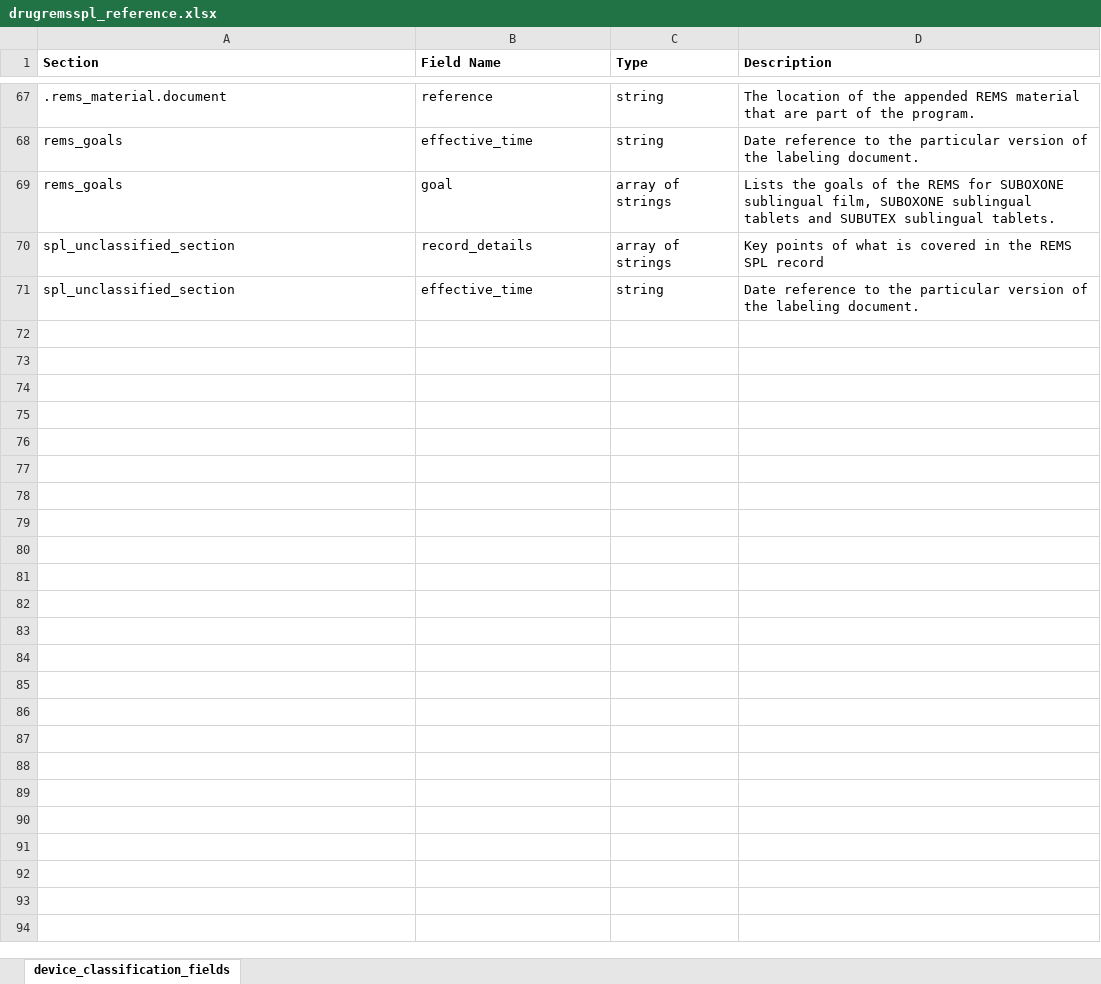
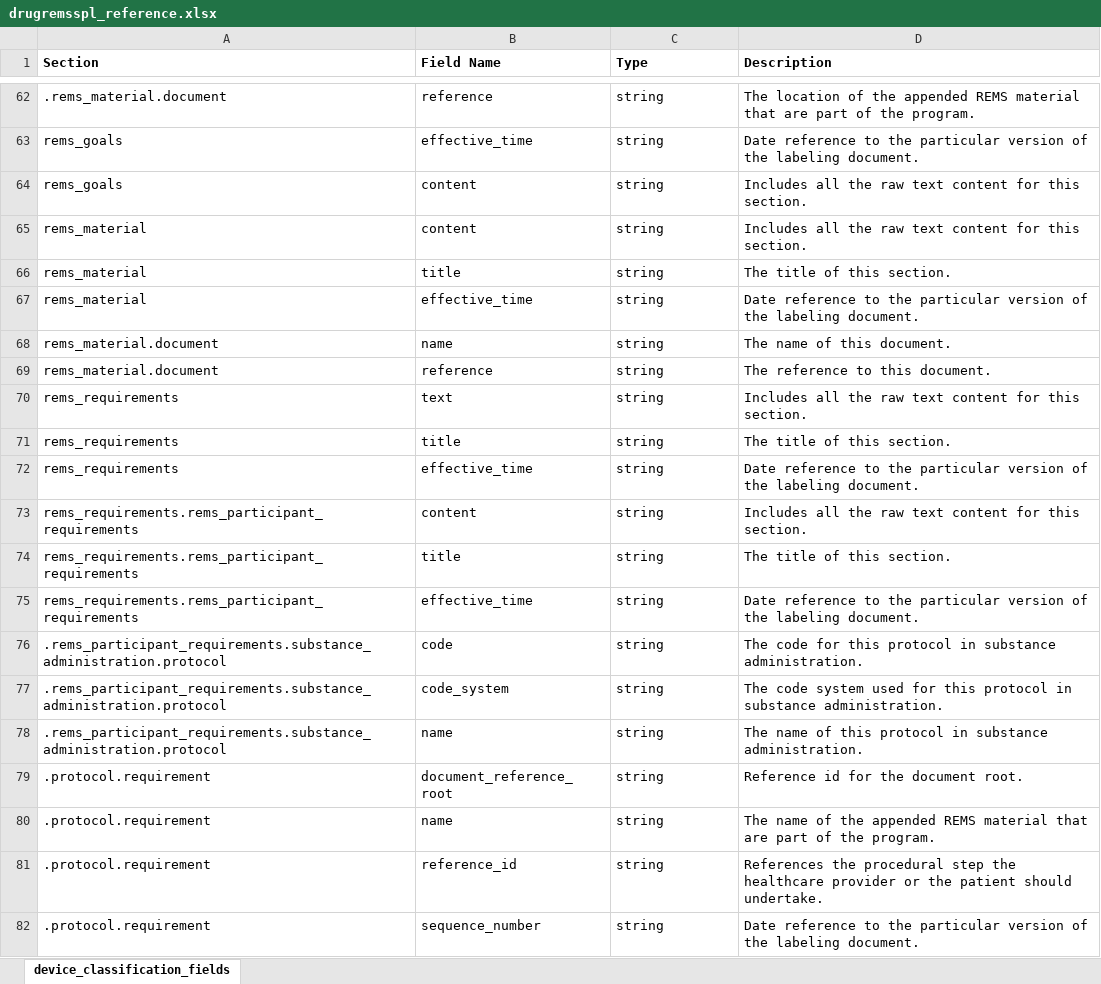
Before and after one commit to FDA/open.fda.gov, an Excel workbook: static/fields/drugremsspl_reference.xlsx, sheet device_classification_fields, drawn as a sheet; only a part is shown, gaps mark what is left out; the shorter side is filled out with more unchanged rows; values as stored, in another font and other column widths than the file's, no borders; addresses are those after the commit; the diff covers the shown part only; the diff names each change by its address in the sheet, - before the commit and + after, or states it on an @@ line.

Commit message:
Updated fields

```diff
--- a/static/fields/drugremsspl_reference.xlsx (sheet device_classification_fields)
+++ b/static/fields/drugremsspl_reference.xlsx (sheet device_classification_fields)
-B64 (Field Name): goal
+B64 (Field Name): content
-C64 (Type): array of strings
+C64 (Type): string
-D64 (Description): Lists the goals of the REMS for SUBOXONE sublingual film, SUBOXONE sublingual tablets and SUBUTEX sublingual tablets.
+D64 (Description): Includes all the raw text content for this section.
+row 65: rems_material | content | string | Includes all the raw text content for this section.
+row 66: rems_material | title | string | The title of this section.
+row 67: rems_material | effective_time | string | Date reference to the particular version of the labeling document.
+row 68: rems_material.document | name | string | The name of this document.
+row 69: rems_material.document | reference | string | The reference to this document.
+row 70: rems_requirements | text | string | Includes all the raw text content for this section.
+row 71: rems_requirements | title | string | The title of this section.
+row 72: rems_requirements | effective_time | string | Date reference to the particular version of the labeling document.
+row 73: rems_requirements.rems_participant_requirements | content | string | Includes all the raw text content for this section.
+row 74: rems_requirements.rems_participant_requirements | title | string | The title of this section.
+row 75: rems_requirements.rems_participant_requirements | effective_time | string | Date reference to the particular version of the labeling document.
+row 76: .rems_participant_requirements.substance_administration.protocol | code | string | The code for this protocol in substance administration.
+row 77: .rems_participant_requirements.substance_administration.protocol | code_system | string | The code system used for this protocol in substance administration.
+row 78: .rems_participant_requirements.substance_administration.protocol | name | string | The name of this protocol in substance administration.
+row 79: .protocol.requirement | document_reference_root | string | Reference id for the document root.
+row 80: .protocol.requirement | name | string | The name of the appended REMS material that are part of the program.
+row 81: .protocol.requirement | reference_id | string | References the procedural step the healthcare provider or the patient should undertake.
+row 82: .protocol.requirement | sequence_number | string | Date reference to the particular version of the labeling document.
```
Also changed, not shown: 33 added rows, 10 removed rows and 8 edited cells elsewhere in this sheet, 3 other files.
